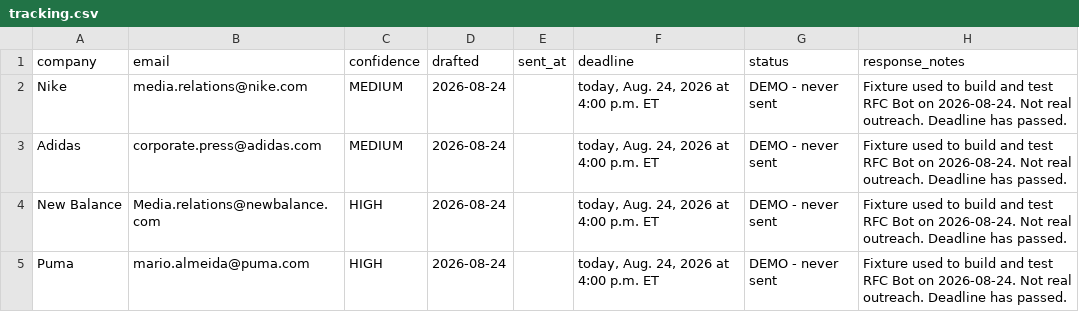
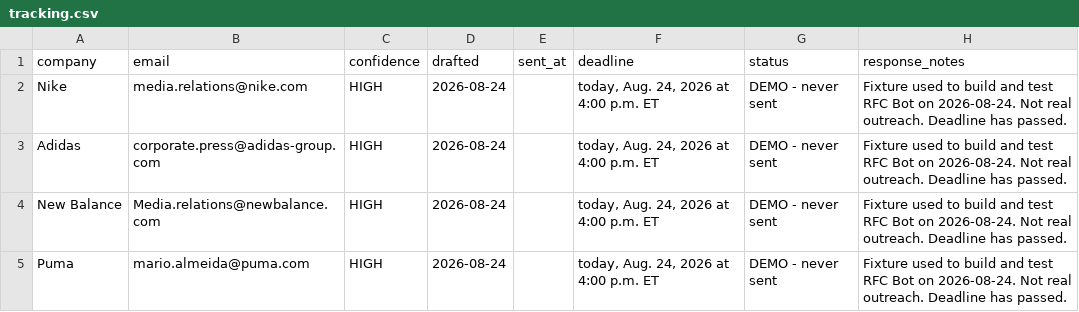
Before and after one commit to AndrewRCalderon/2026-ai-news-innovation-workshop, a CSV file: docs/submissions/Grace-Thomas/outreach/pink-cleats-world-cup/tracking.csv, drawn as a sheet.

```diff
--- a/docs/submissions/Grace-Thomas/outreach/pink-cleats-world-cup/tracking.csv
+++ b/docs/submissions/Grace-Thomas/outreach/pink-cleats-world-cup/tracking.csv
@@ -1,4 +1,4 @@
 company,email,confidence,drafted,sent_at,deadline,status,response_notes
-Nike,media.relations@nike.com,MEDIUM,2026-08-24,,"today, Aug. 24, 2026 at 4:00 p.m. ET",DEMO - never sent,Fixture used to build and test RFC Bot on 2026-08-24. Not real outreach. Deadline has passed.
-Adidas,corporate.press@adidas.com,MEDIUM,2026-08-24,,"today, Aug. 24, 2026 at 4:00 p.m. ET",DEMO - never sent,Fixture used to build and test RFC Bot on 2026-08-24. Not real outreach. Deadline has passed.
+Nike,media.relations@nike.com,HIGH,2026-08-24,,"today, Aug. 24, 2026 at 4:00 p.m. ET",DEMO - never sent,Fixture used to build and test RFC Bot on 2026-08-24. Not real outreach. Deadline has passed.
+Adidas,corporate.press@adidas-group.com,HIGH,2026-08-24,,"today, Aug. 24, 2026 at 4:00 p.m. ET",DEMO - never sent,Fixture used to build and test RFC Bot on 2026-08-24. Not real outreach. Deadline has passed.
 New Balance,Media.relations@newbalance.com,HIGH,2026-08-24,,"today, Aug. 24, 2026 at 4:00 p.m. ET",DEMO - never sent,Fixture used to build and test RFC Bot on 2026-08-24. Not real outreach. Deadline has passed.
```
Also changed, not shown: docs/submissions/Grace-Thomas/contacts/press-contacts.csv, 13 other files.
